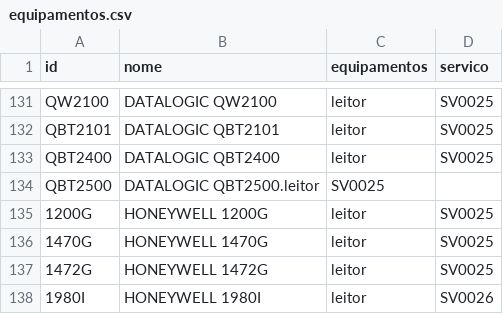
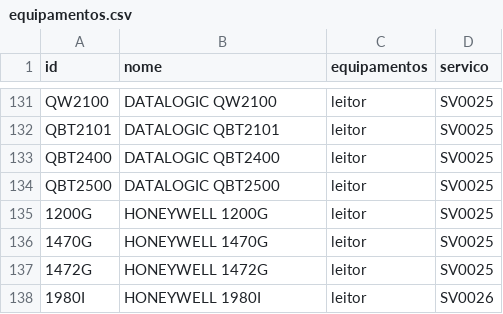
Before and after one commit to cauuabispoo/ZhazCheck, a CSV file: csv/equipamentos.csv, drawn as a sheet; only a part is shown, gaps mark what is left out.

Commit message:
Update equipamentos.csv

```diff
--- a/csv/equipamentos.csv
+++ b/csv/equipamentos.csv
@@ -133,3 +133,3 @@ QBT2101,DATALOGIC QBT2101,leitor,SV0025
 QBT2400,DATALOGIC QBT2400,leitor,SV0025
-QBT2500,DATALOGIC QBT2500.leitor,SV0025
+QBT2500,DATALOGIC QBT2500,leitor,SV0025
 1200G,HONEYWELL 1200G,leitor,SV0025
```
